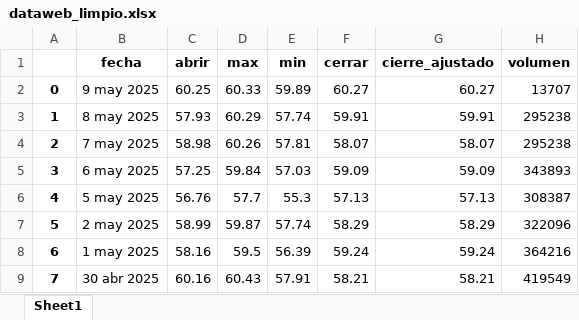
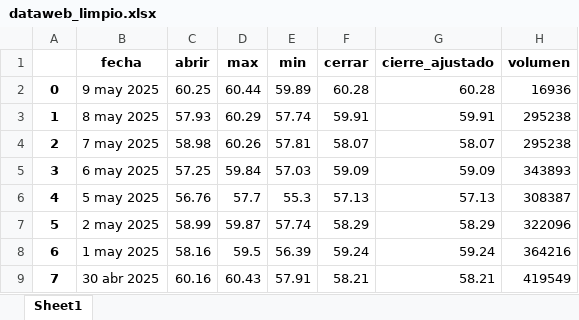
Before and after one commit to Julianapenaestudiante/pad_2025_1_2, an Excel workbook: dataweb_limpio.xlsx, sheet Sheet1, drawn as a sheet; only a part is shown; values as stored, in another font and other column widths than the file's, no borders; the diff names each change by its address in the sheet, - before the commit and + after, or states it on an @@ line.

```diff
--- a/dataweb_limpio.xlsx (sheet Sheet1)
+++ b/dataweb_limpio.xlsx (sheet Sheet1)
-D2 (max): 60.33
+D2 (max): 60.44
-F2 (cerrar): 60.27
+F2 (cerrar): 60.28
-G2 (cierre_ajustado): 60.27
+G2 (cierre_ajustado): 60.28
-H2 (volumen): 13707
+H2 (volumen): 16936
```
Also changed, not shown: 4 other files.
